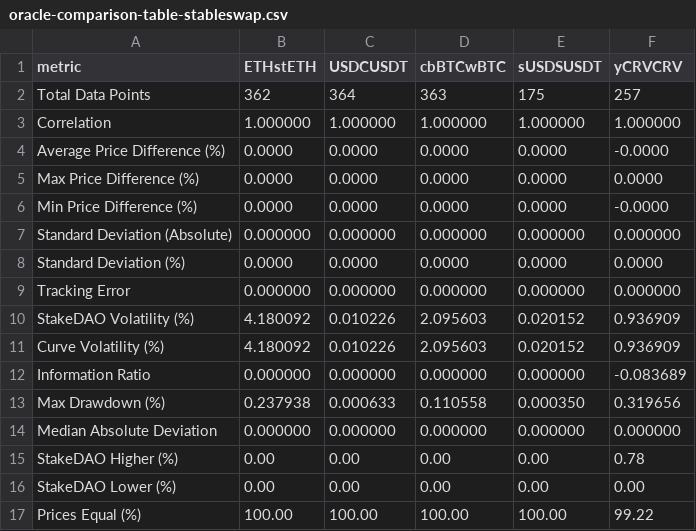
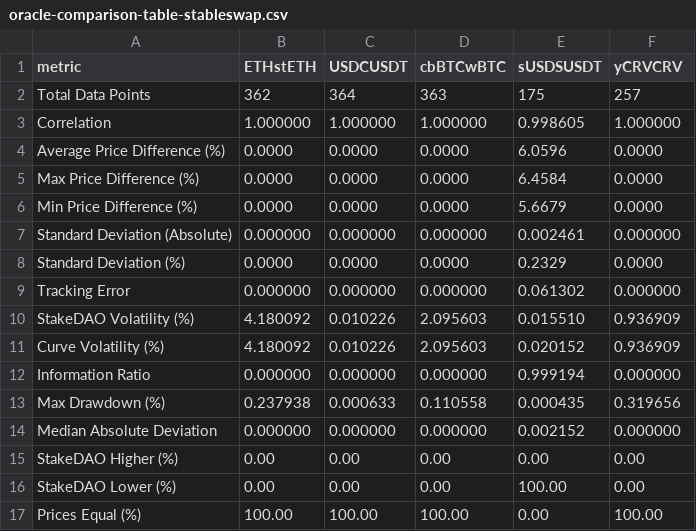
Before and after one commit to stake-dao/oracles-benchmark, a CSV file: assets/csv/oracle-comparison-table-stableswap.csv, drawn as a sheet.

```diff
--- a/assets/csv/oracle-comparison-table-stableswap.csv
+++ b/assets/csv/oracle-comparison-table-stableswap.csv
@@ -2,16 +2,16 @@ metric,ETHstETH,USDCUSDT,cbBTCwBTC,sUSDSUSDT,yCRVCRV
 Total Data Points,362,364,363,175,257
-Correlation,1.000000,1.000000,1.000000,1.000000,1.000000
-Average Price Difference (%),0.0000,0.0000,0.0000,0.0000,-0.0000
-Max Price Difference (%),0.0000,0.0000,0.0000,0.0000,0.0000
-Min Price Difference (%),0.0000,0.0000,0.0000,0.0000,-0.0000
-Standard Deviation (Absolute),0.000000,0.000000,0.000000,0.000000,0.000000
-Standard Deviation (%),0.0000,0.0000,0.0000,0.0000,0.0000
-Tracking Error,0.000000,0.000000,0.000000,0.000000,0.000000
-StakeDAO Volatility (%),4.180092,0.010226,2.095603,0.020152,0.936909
+Correlation,1.000000,1.000000,1.000000,0.998605,1.000000
+Average Price Difference (%),0.0000,0.0000,0.0000,6.0596,0.0000
+Max Price Difference (%),0.0000,0.0000,0.0000,6.4584,0.0000
+Min Price Difference (%),0.0000,0.0000,0.0000,5.6679,0.0000
+Standard Deviation (Absolute),0.000000,0.000000,0.000000,0.002461,0.000000
+Standard Deviation (%),0.0000,0.0000,0.0000,0.2329,0.0000
+Tracking Error,0.000000,0.000000,0.000000,0.061302,0.000000
+StakeDAO Volatility (%),4.180092,0.010226,2.095603,0.015510,0.936909
 Curve Volatility (%),4.180092,0.010226,2.095603,0.020152,0.936909
-Information Ratio,0.000000,0.000000,0.000000,0.000000,-0.083689
-Max Drawdown (%),0.237938,0.000633,0.110558,0.000350,0.319656
-Median Absolute Deviation,0.000000,0.000000,0.000000,0.000000,0.000000
-StakeDAO Higher (%),0.00,0.00,0.00,0.00,0.78
-StakeDAO Lower (%),0.00,0.00,0.00,0.00,0.00
-Prices Equal (%),100.00,100.00,100.00,100.00,99.22
+Information Ratio,0.000000,0.000000,0.000000,0.999194,0.000000
+Max Drawdown (%),0.237938,0.000633,0.110558,0.000435,0.319656
+Median Absolute Deviation,0.000000,0.000000,0.000000,0.002152,0.000000
+StakeDAO Higher (%),0.00,0.00,0.00,0.00,0.00
+StakeDAO Lower (%),0.00,0.00,0.00,100.00,0.00
+Prices Equal (%),100.00,100.00,100.00,0.00,100.00
```
Also changed, not shown: assets/csv/oracle-comparison-stableswap-sUSDSUSDT.csv, assets/csv/oracle-comparison-stableswap-yCRVCRV.csv, 22 other files.
